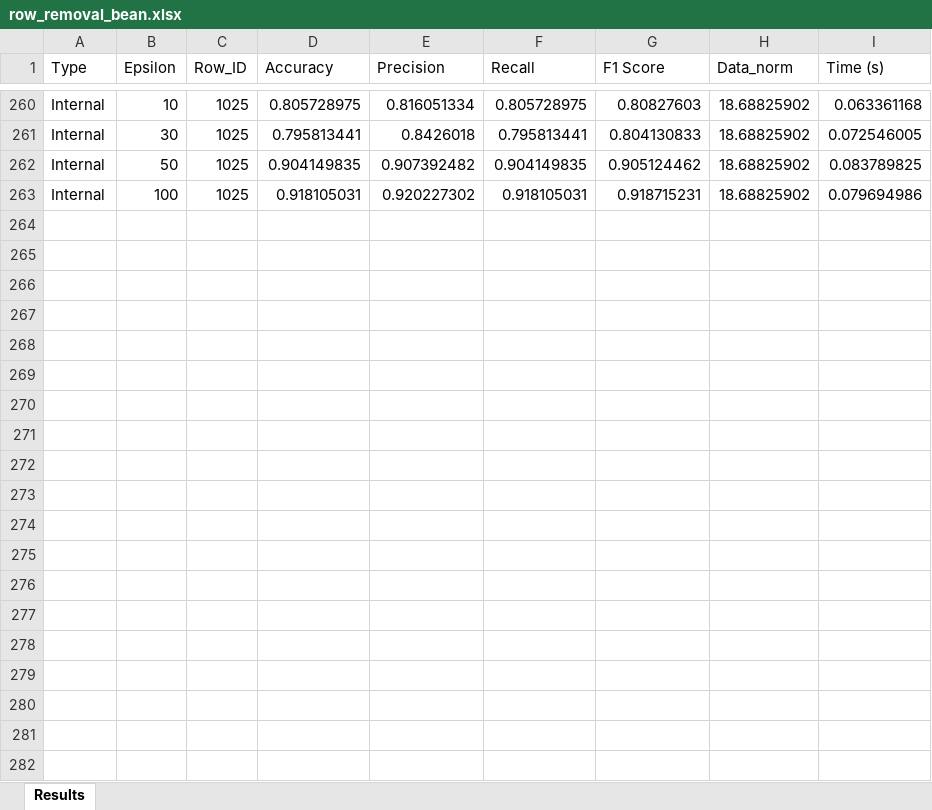
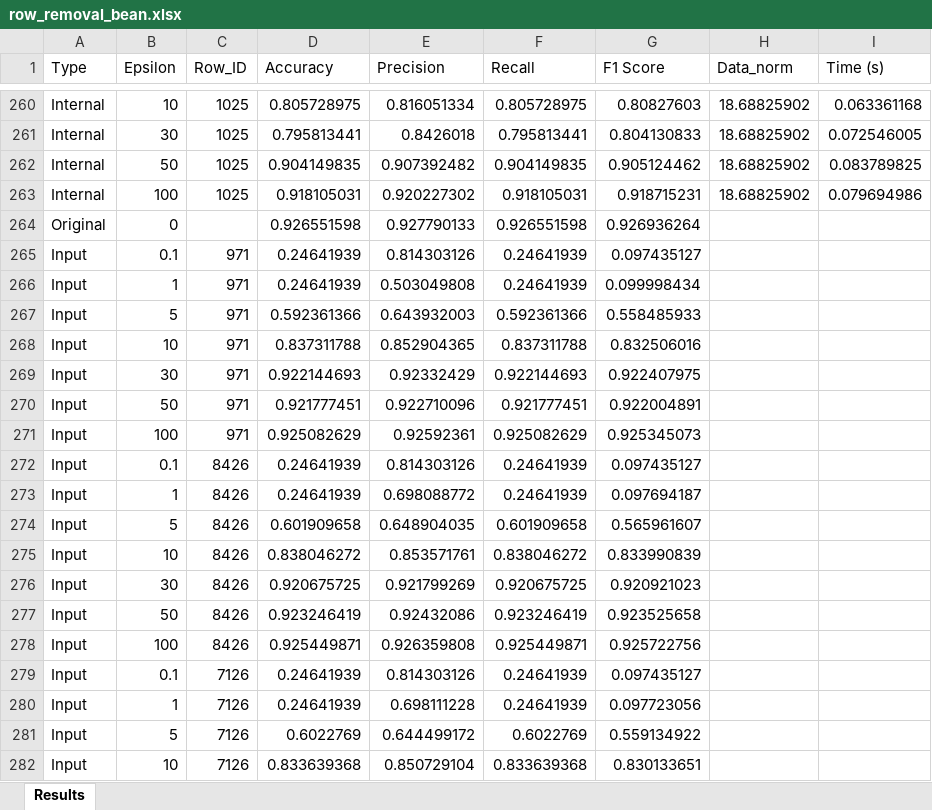
Before and after one commit to Amelie1313/privacy_in_ml, an Excel workbook: results/row_removal_bean.xlsx, sheet Results, drawn as a sheet; only a part is shown, gaps mark what is left out; values as stored, in another font and other column widths than the file's, no borders; the diff covers the shown part only; the diff names each change by its address in the sheet, - before the commit and + after, or states it on an @@ line.

```diff
--- a/results/row_removal_bean.xlsx (sheet Results)
+++ b/results/row_removal_bean.xlsx (sheet Results)
+row 264: Original | 0 |  | 0.926551598 | 0.927790133 | 0.926551598 | 0.926936264
+row 265: Input | 0.1 | 971 | 0.24641939 | 0.814303126 | 0.24641939 | 0.097435127
+row 266: Input | 1 | 971 | 0.24641939 | 0.503049808 | 0.24641939 | 0.099998434
+row 267: Input | 5 | 971 | 0.592361366 | 0.643932003 | 0.592361366 | 0.558485933
+row 268: Input | 10 | 971 | 0.837311788 | 0.852904365 | 0.837311788 | 0.832506016
+row 269: Input | 30 | 971 | 0.922144693 | 0.92332429 | 0.922144693 | 0.922407975
+row 270: Input | 50 | 971 | 0.921777451 | 0.922710096 | 0.921777451 | 0.922004891
+row 271: Input | 100 | 971 | 0.925082629 | 0.92592361 | 0.925082629 | 0.925345073
+row 272: Input | 0.1 | 8426 | 0.24641939 | 0.814303126 | 0.24641939 | 0.097435127
+row 273: Input | 1 | 8426 | 0.24641939 | 0.698088772 | 0.24641939 | 0.097694187
+row 274: Input | 5 | 8426 | 0.601909658 | 0.648904035 | 0.601909658 | 0.565961607
+row 275: Input | 10 | 8426 | 0.838046272 | 0.853571761 | 0.838046272 | 0.833990839
+row 276: Input | 30 | 8426 | 0.920675725 | 0.921799269 | 0.920675725 | 0.920921023
+row 277: Input | 50 | 8426 | 0.923246419 | 0.92432086 | 0.923246419 | 0.923525658
+row 278: Input | 100 | 8426 | 0.925449871 | 0.926359808 | 0.925449871 | 0.925722756
+row 279: Input | 0.1 | 7126 | 0.24641939 | 0.814303126 | 0.24641939 | 0.097435127
+row 280: Input | 1 | 7126 | 0.24641939 | 0.698111228 | 0.24641939 | 0.097723056
+row 281: Input | 5 | 7126 | 0.6022769 | 0.644499172 | 0.6022769 | 0.559134922
+row 282: Input | 10 | 7126 | 0.833639368 | 0.850729104 | 0.833639368 | 0.830133651
```
Also changed, not shown: 192 added rows elsewhere in this sheet, results/model_results_bean.xlsx, results/model_results_cc.xlsx, 27 other files.
